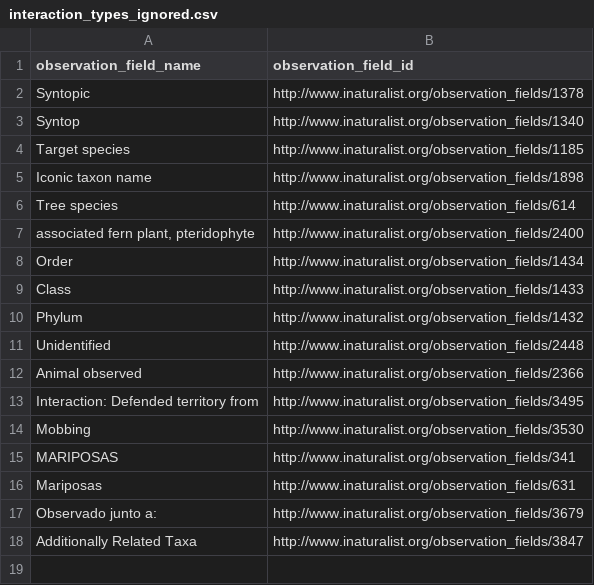
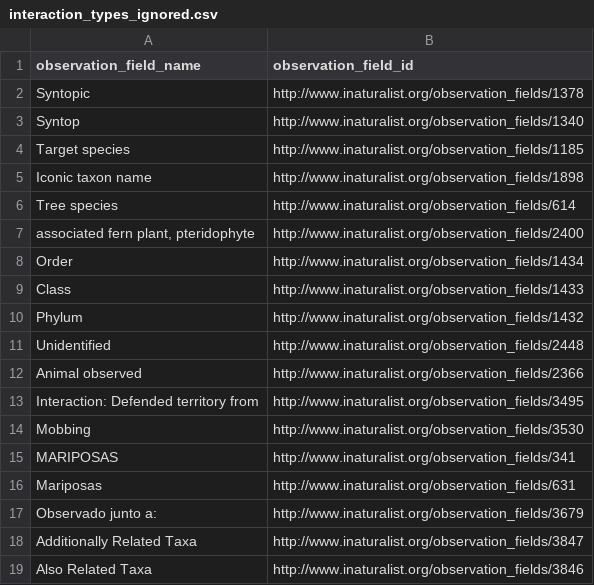
Before and after one commit to globalbioticinteractions/inaturalist, a CSV file: interaction_types_ignored.csv, drawn as a sheet; the diff names each change by its address in the sheet, - before the commit and + after, or states it on an @@ line.

Commit message:
Update interaction_types_ignored.csv

```diff
--- a/interaction_types_ignored.csv
+++ b/interaction_types_ignored.csv
+row 19: Also Related Taxa | http://www.inaturalist.org/observation_fields/3846
```
